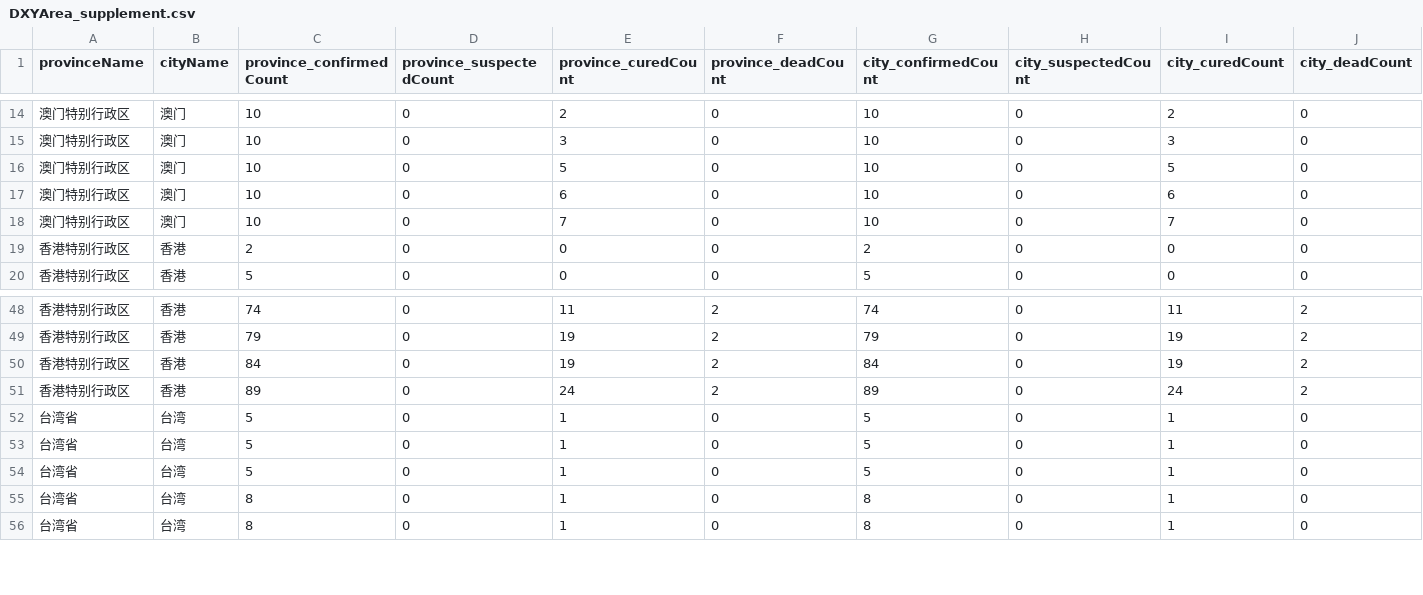
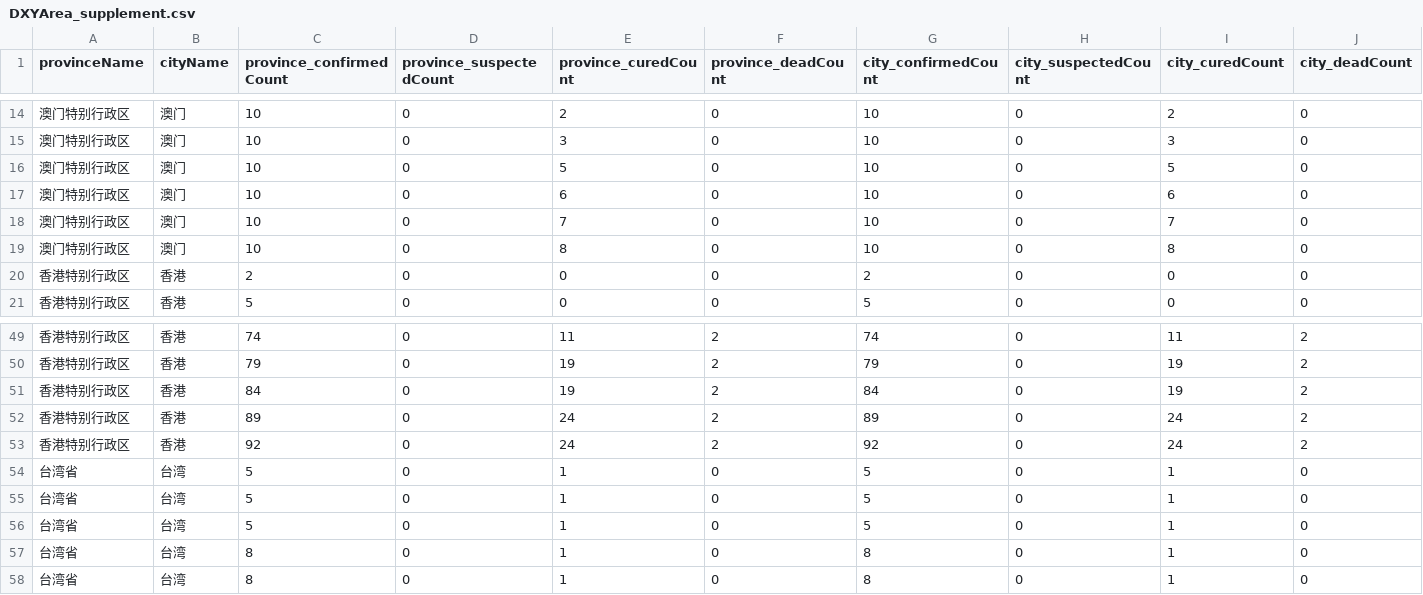
Before and after one commit to jingwen-z/python-playground, a CSV file: analysis/2019_nCoV/DXYArea_supplement.csv, drawn as a sheet; only a part is shown, gaps mark what is left out; rows hold the shown columns only; the diff names each change by its address in the sheet, - before the commit and + after, or states it on an @@ line.

Commit message:
Update with 2020-02-27 data

```diff
--- a/analysis/2019_nCoV/DXYArea_supplement.csv
+++ b/analysis/2019_nCoV/DXYArea_supplement.csv
+row 19: 澳门特别行政区 | 澳门 | 10 | 0 | 8 | 0 | 10 | 0 | 8 | 0
+row 53: 香港特别行政区 | 香港 | 92 | 0 | 24 | 2 | 92 | 0 | 24 | 2
```
Also changed, not shown: 1 other file.
